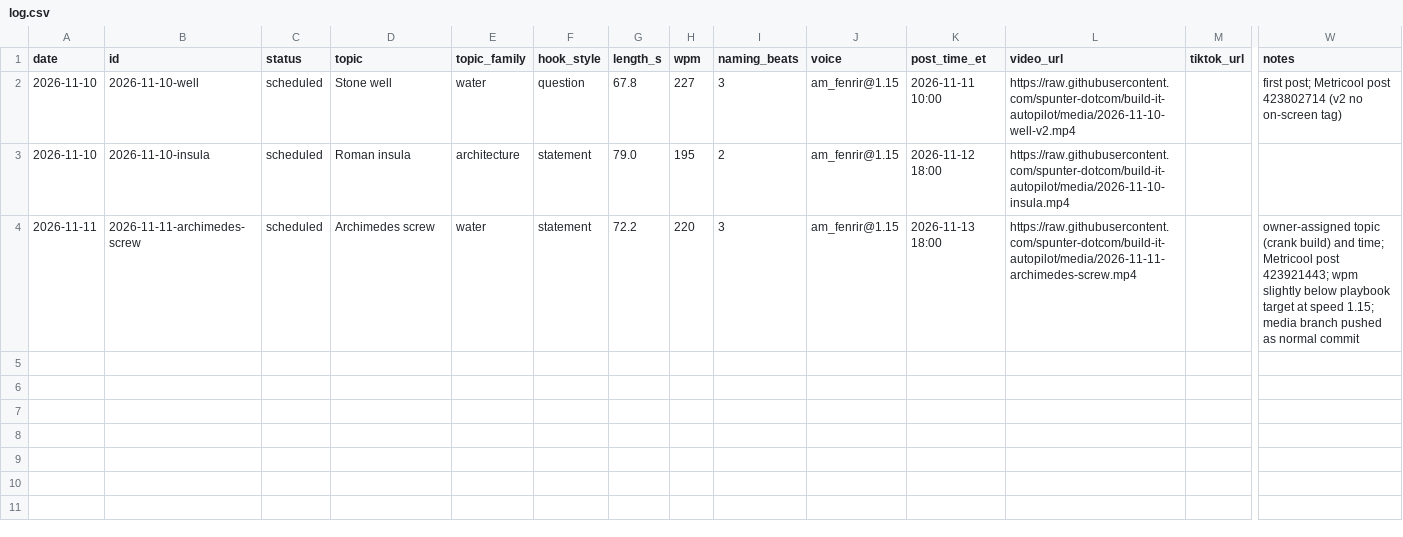
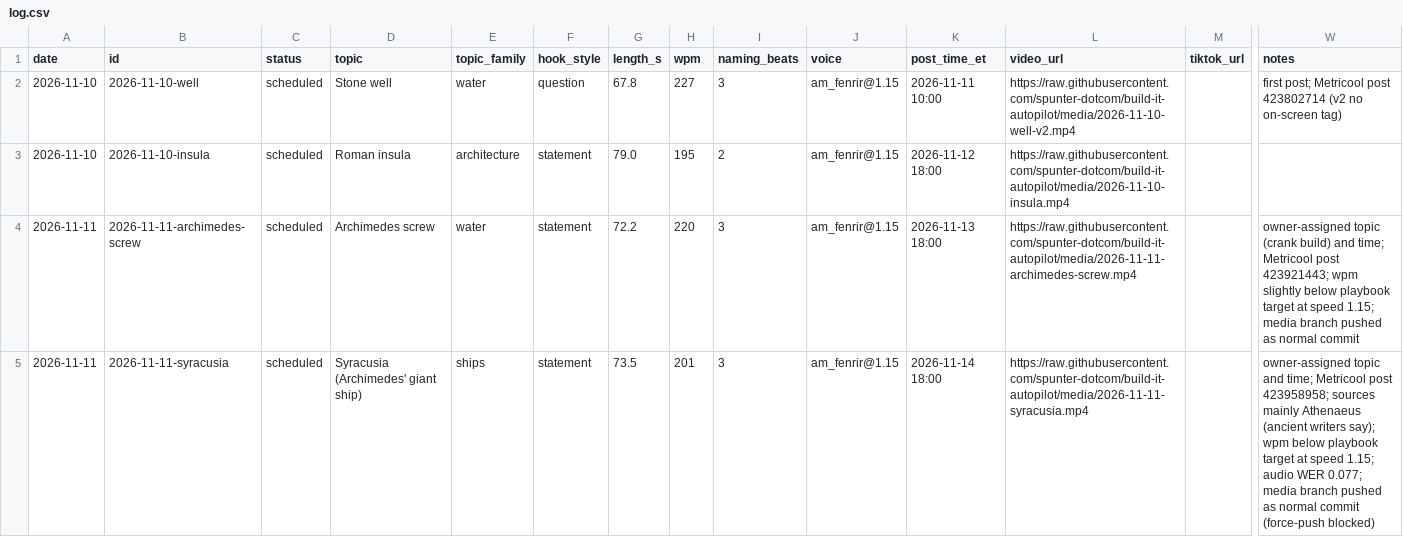
Before and after one commit to spunter-dotcom/build-it-autopilot, a CSV file: log.csv, drawn as a sheet; only a part is shown, gaps mark what is left out; rows hold the shown columns only; the diff names each change by its address in the sheet, - before the commit and + after, or states it on an @@ line.

```diff
--- a/log.csv
+++ b/log.csv
+row 5: 2026-11-11 | 2026-11-11-syracusia | scheduled | Syracusia (Archimedes' giant ship) | ships | statement | 73.5 | 201 | 3 | am_fenrir@1.15 | 2026-11-14 18:00 | https://raw.githubusercontent.com/spunter-dotcom/build-it-autopilot/media/2026-11-11-syracusia.mp4 |  | owner-assigned topic and time; Metricool post 423958958; sources mainly Athenaeus (ancient writers say); wpm below playbook target at speed 1.15; audio WER 0.077; media branch pushed as normal commit (force-push blocked)
```
Also changed, not shown: 2 other files.
